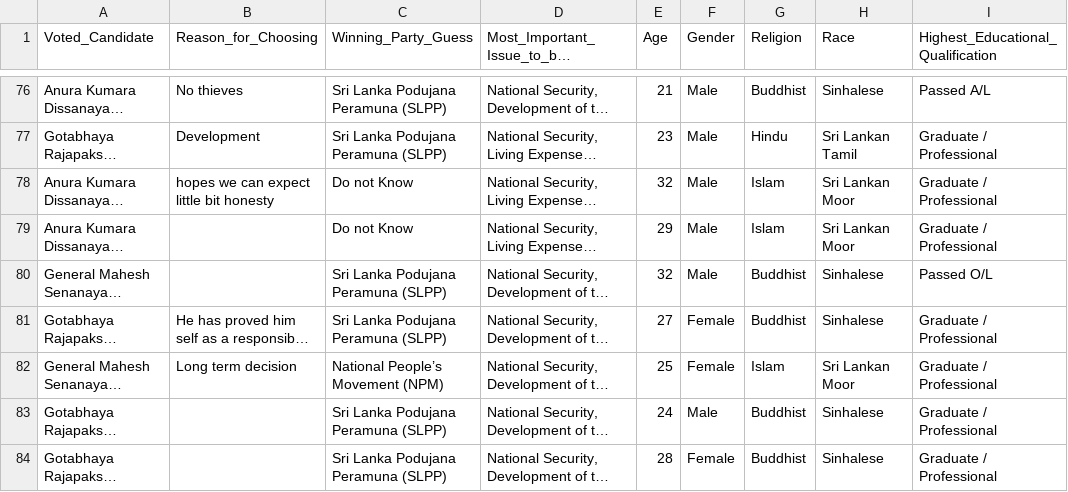
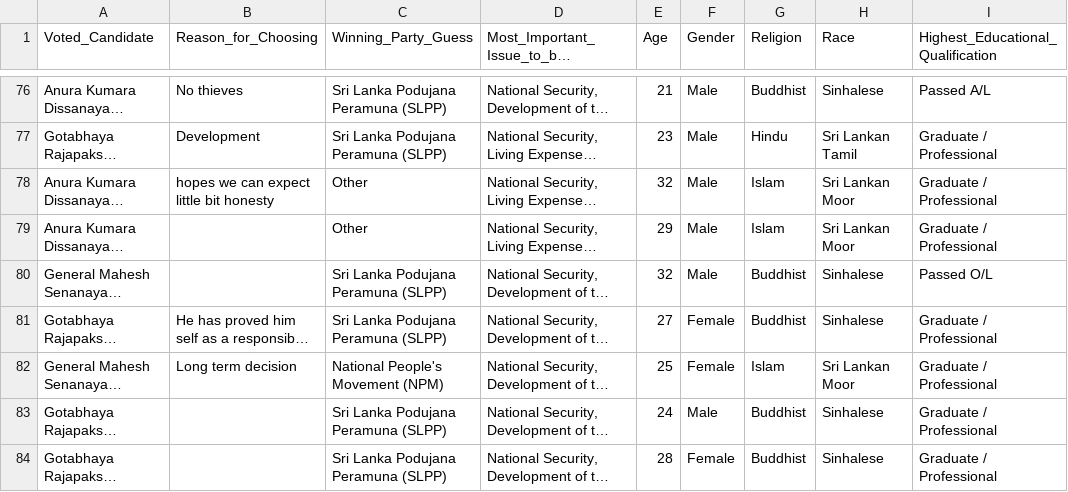
Before and after one commit to UpekkaA/si-election-2019-survey, a CSV file: responses/responses_preprocessed_2.csv, drawn as a sheet; only a part is shown, gaps mark what is left out; long unchanged cells end in …; the diff covers the shown part only; the diff names each change by its address in the sheet, - before the commit and + after, or states it on an @@ line.

```diff
--- a/responses/responses_preprocessed_2.csv
+++ b/responses/responses_preprocessed_2.csv
-C78:C79 (Winning_Party_Guess): Do not Know
+C78:C79 (Winning_Party_Guess): Other
-C82 (Winning_Party_Guess): National People’s Movement (NPM)
+C82 (Winning_Party_Guess): National People's Movement (NPM)
```
Also changed, not shown: 29 edited cells elsewhere in this file, 9 other files.
